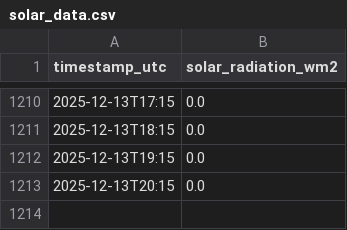
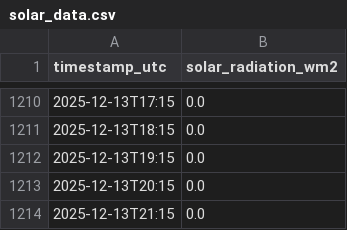
Before and after one commit to NnenneA/Solar-Forecast-Explorer, a CSV file: solar_data.csv, drawn as a sheet; only a part is shown, gaps mark what is left out.

```diff
--- a/solar_data.csv
+++ b/solar_data.csv
@@ -1213 +1213,2 @@ timestamp_utc,solar_radiation_wm2
 2025-12-13T20:15,0.0
+2025-12-13T21:15,0.0
```
